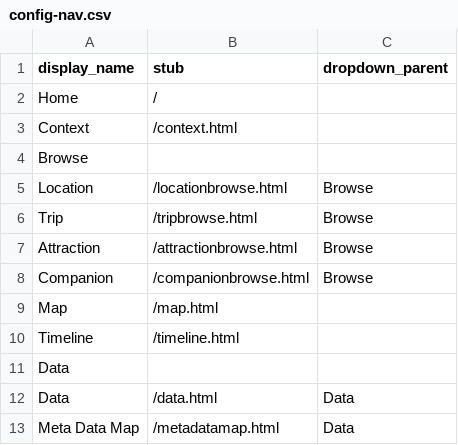
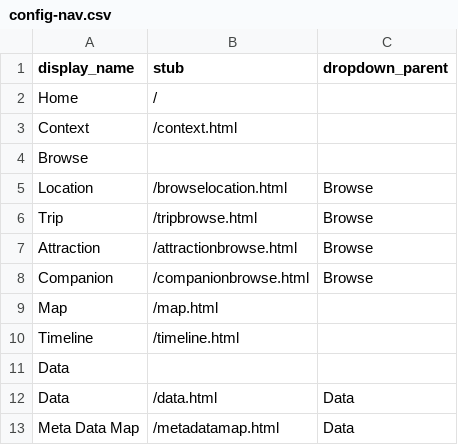
Before and after one commit to sara-step/Digital_Libraries_TravelTree-, a CSV file: _data/config-nav.csv, drawn as a sheet.

Commit message:
Update config-nav.csv
html

```diff
--- a/_data/config-nav.csv
+++ b/_data/config-nav.csv
@@ -4,3 +4,3 @@ Context,/context.html
 Browse,,
-Location,/locationbrowse.html,Browse
+Location,/browselocation.html,Browse
 Trip,/tripbrowse.html,Browse
```
